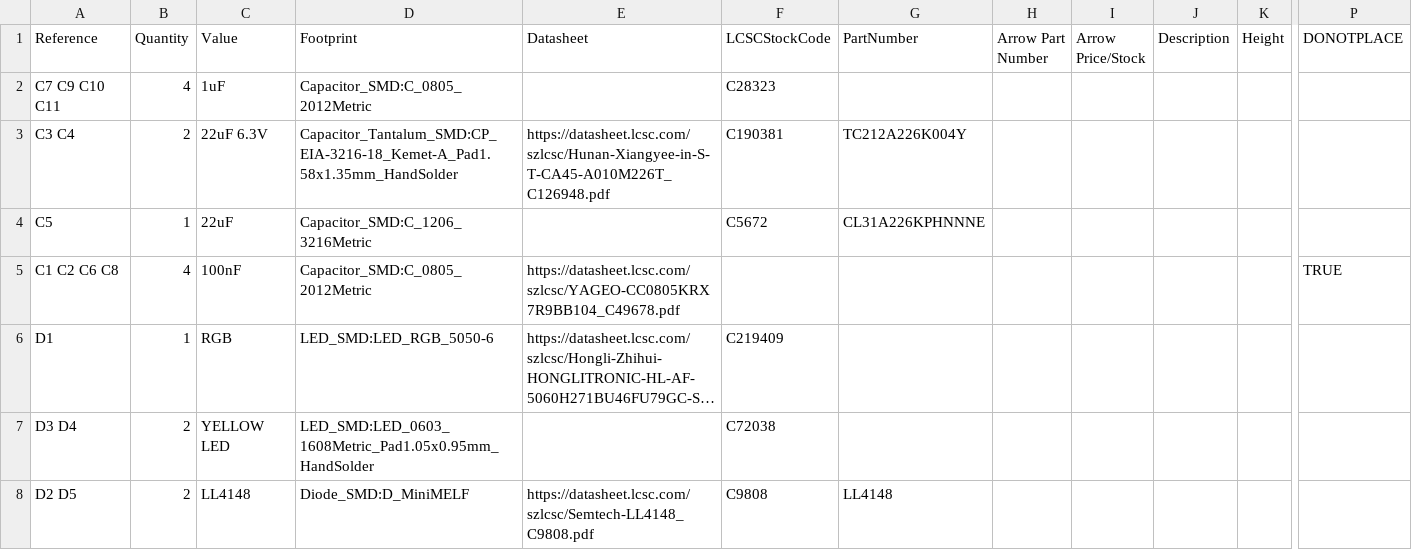
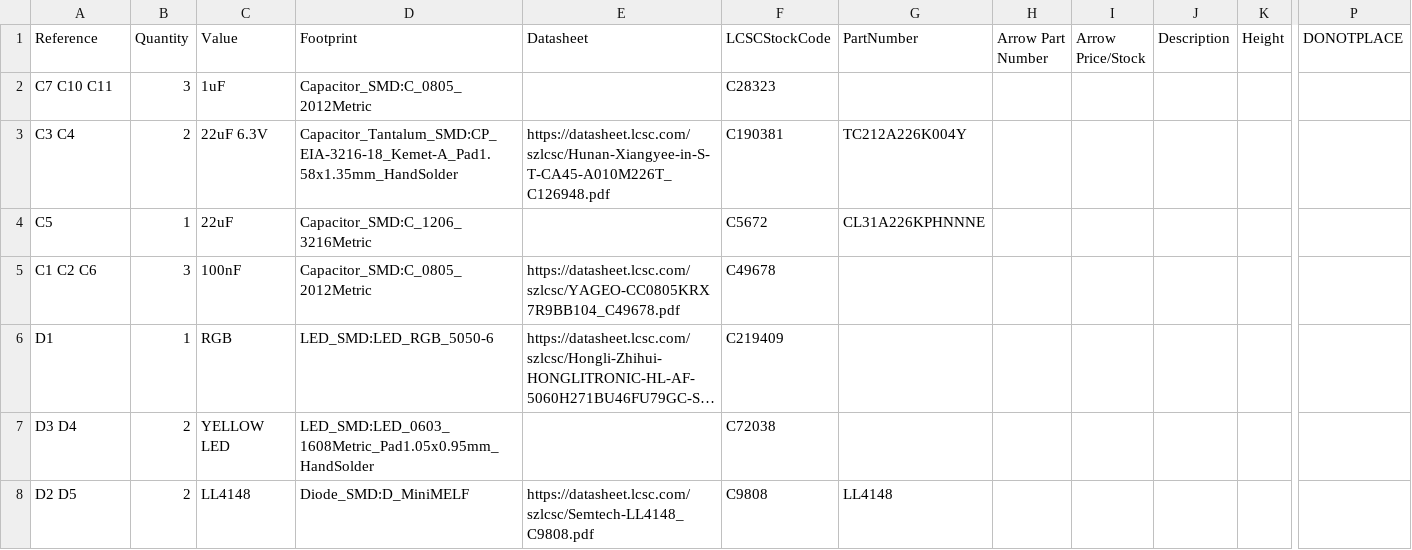
Before and after one commit to stuartpittaway/diyBMSv4, a CSV file: ControllerCircuit/export/ControllerCircuit.csv, drawn as a sheet; only a part is shown, gaps mark what is left out; long unchanged cells end in …; removed rows and columns are numbered as before the commit, all else as after; rows hold the shown columns only; the diff covers the shown part only; the diff names each change by its address in the sheet, - before the commit and + after, or states it on an @@ line.

```diff
--- a/ControllerCircuit/export/ControllerCircuit.csv
+++ b/ControllerCircuit/export/ControllerCircuit.csv
-A2 (Reference): C7 C9 C10 C11
+A2 (Reference): C7 C10 C11
-B2 (Quantity): 4
+B2 (Quantity): 3
-row 5: C1 C2 C6 C8 | 4 | 100nF | Capacitor_SMD:C_0805_2012Metric | https://datasheet.lcsc.com/szlcsc/YAGEO-CC0805KRX7R9BB104_C49678.pdf |  |  |  |  |  |  | TRUE
+row 5: C1 C2 C6 | 3 | 100nF | Capacitor_SMD:C_0805_2012Metric | https://datasheet.lcsc.com/szlcsc/YAGEO-CC0805KRX7R9BB104_C49678.pdf | C49678
```
Also changed, not shown: 2 added rows, 7 removed rows and 2 edited cells elsewhere in this file, ControllerCircuit/export/ControllerCircuit-bom.csv, ControllerCircuit/export/ControllerCircuit_bom_jlc.csv, 18 other files.
